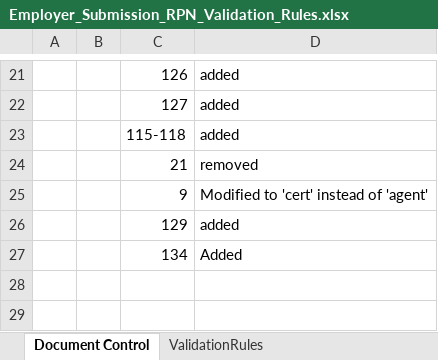
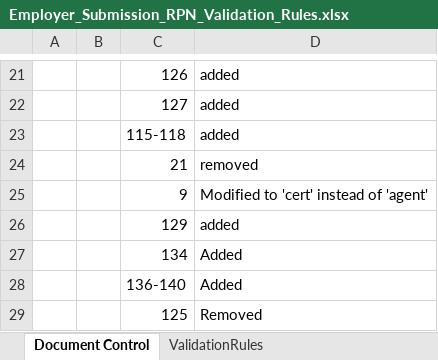
Before and after one commit to revtestaccount/paye-employers-documentation, an Excel workbook: data-items/Employer_Submission_RPN_Validation_Rules.xlsx, sheet Document Control, drawn as a sheet; only a part is shown, gaps mark what is left out; values as stored, in another font and other column widths than the file's, no borders; charts and pictures not drawn; the diff names each change by its address in the sheet, - before the commit and + after, or states it on an @@ line.

```diff
--- a/data-items/Employer_Submission_RPN_Validation_Rules.xlsx (sheet Document Control)
+++ b/data-items/Employer_Submission_RPN_Validation_Rules.xlsx (sheet Document Control)
+row 28:  |  | 136-140 | Added
+row 29:  |  | 125 | Removed
```
Also changed, not shown: sheet ValidationRules, Schema Publication Changelog.xlsx, 6 other files.
